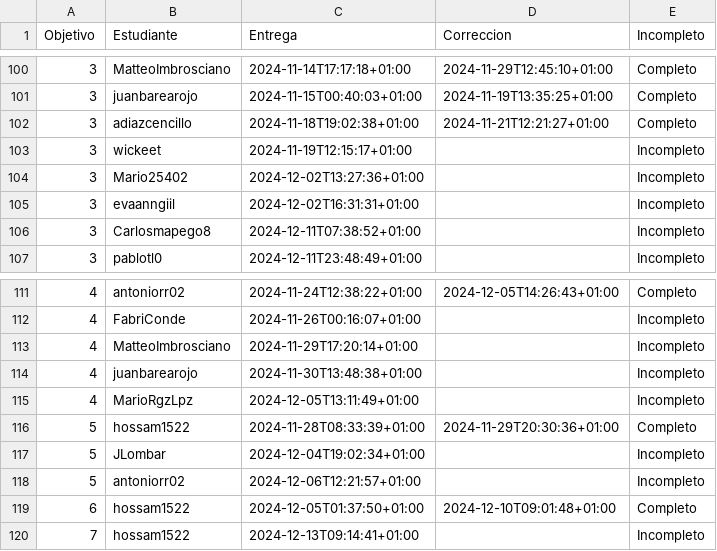
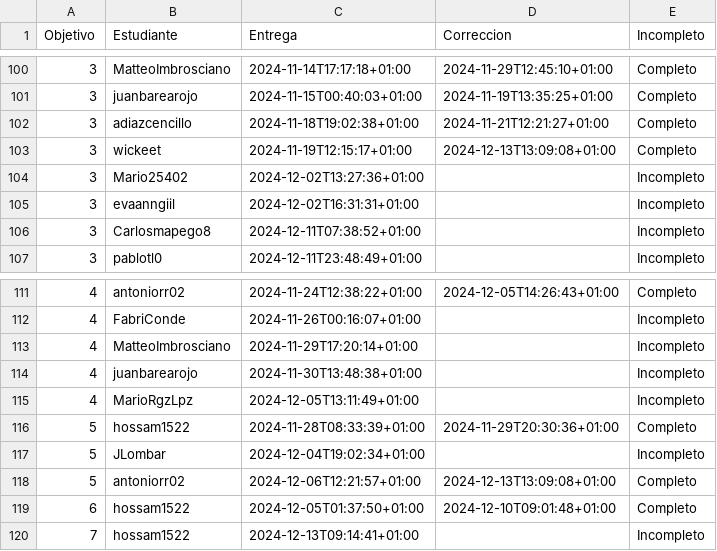
Before and after one commit to mmnuria/IV-, a CSV file: data/fechas-entrega.csv, drawn as a sheet; only a part is shown, gaps mark what is left out.

```diff
--- a/data/fechas-entrega.csv
+++ b/data/fechas-entrega.csv
@@ -102,3 +102,3 @@ Objetivo;Estudiante;Entrega;Correccion;Incompleto
 3; adiazcencillo;2024-11-18T19:02:38+01:00;2024-11-21T12:21:27+01:00;Completo
-3; wickeet;2024-11-19T12:15:17+01:00;;Incompleto
+3; wickeet;2024-11-19T12:15:17+01:00;2024-12-13T13:09:08+01:00;Completo
 3; Mario25402;2024-12-02T13:27:36+01:00;;Incompleto
@@ -117,3 +117,3 @@ Objetivo;Estudiante;Entrega;Correccion;Incompleto
 5; JLombar;2024-12-04T19:02:34+01:00;;Incompleto
-5; antoniorr02;2024-12-06T12:21:57+01:00;;Incompleto
+5; antoniorr02;2024-12-06T12:21:57+01:00;2024-12-13T13:09:08+01:00;Completo
 6; hossam1522;2024-12-05T01:37:50+01:00;2024-12-10T09:01:48+01:00;Completo
```
Also changed, not shown: 2 other files.
